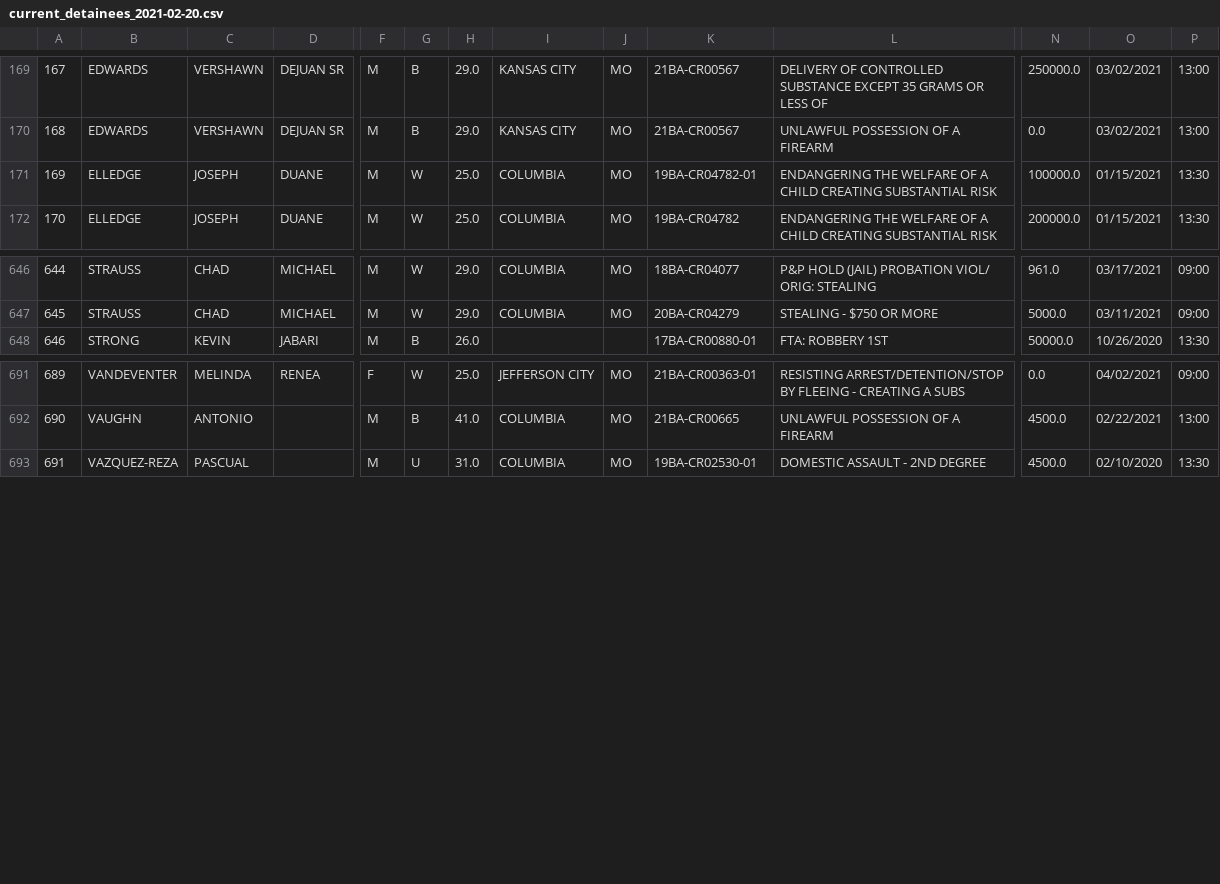
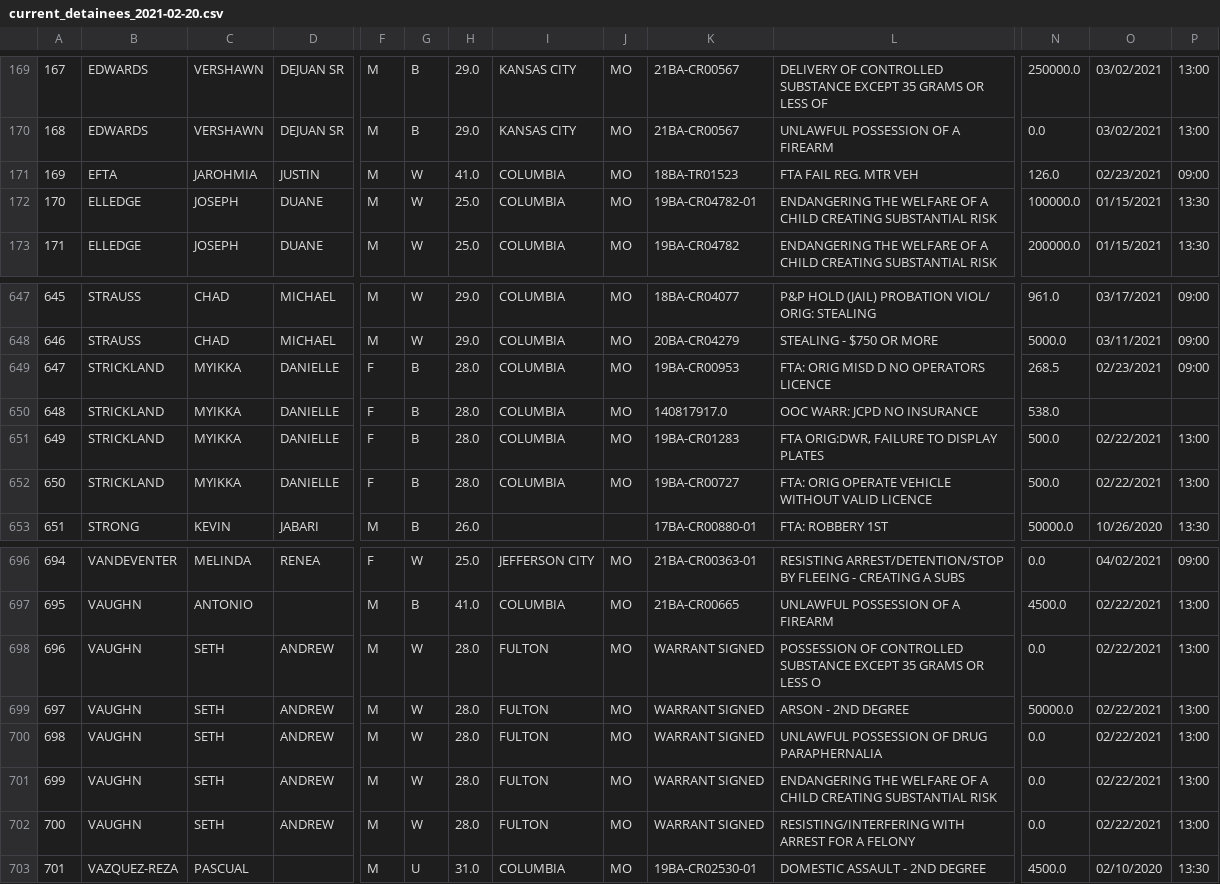
Before and after one commit to public-data-daemon/public-data-daemon.github.io, a CSV file: data/boone-county-jail/current_detainees_2021-02-20.csv, drawn as a sheet; only a part is shown, gaps mark what is left out; addresses are those after the commit; rows hold the shown columns only; the diff names each change by its address in the sheet, - before the commit and + after, or states it on an @@ line.

Commit message:
data: run automated extract.

```diff
--- a/data/boone-county-jail/current_detainees_2021-02-20.csv
+++ b/data/boone-county-jail/current_detainees_2021-02-20.csv
+row 171: 169 | EFTA | JAROHMIA | JUSTIN | M | W | 41.0 | COLUMBIA | MO | 18BA-TR01523 | FTA FAIL REG. MTR VEH | 126.0 | 02/23/2021 | 09:00
@@ column A renumbered from row 172 down @@
+row 649: 647 | STRICKLAND | MYIKKA | DANIELLE | F | B | 28.0 | COLUMBIA | MO | 19BA-CR00953 | FTA: ORIG MISD D NO OPERATORS LICENCE | 268.5 | 02/23/2021 | 09:00
+row 650: 648 | STRICKLAND | MYIKKA | DANIELLE | F | B | 28.0 | COLUMBIA | MO | 140817917.0 | OOC WARR: JCPD NO INSURANCE | 538.0
+row 651: 649 | STRICKLAND | MYIKKA | DANIELLE | F | B | 28.0 | COLUMBIA | MO | 19BA-CR01283 | FTA ORIG:DWR, FAILURE TO DISPLAY PLATES | 500.0 | 02/22/2021 | 13:00
+row 652: 650 | STRICKLAND | MYIKKA | DANIELLE | F | B | 28.0 | COLUMBIA | MO | 19BA-CR00727 | FTA: ORIG OPERATE VEHICLE WITHOUT VALID LICENCE | 500.0 | 02/22/2021 | 13:00
+row 698: 696 | VAUGHN | SETH | ANDREW | M | W | 28.0 | FULTON | MO | WARRANT SIGNED | POSSESSION OF CONTROLLED SUBSTANCE EXCEPT 35 GRAMS OR LESS O | 0.0 | 02/22/2021 | 13:00
+row 699: 697 | VAUGHN | SETH | ANDREW | M | W | 28.0 | FULTON | MO | WARRANT SIGNED | ARSON - 2ND DEGREE | 50000.0 | 02/22/2021 | 13:00
+row 700: 698 | VAUGHN | SETH | ANDREW | M | W | 28.0 | FULTON | MO | WARRANT SIGNED | UNLAWFUL POSSESSION OF DRUG PARAPHERNALIA | 0.0 | 02/22/2021 | 13:00
+row 701: 699 | VAUGHN | SETH | ANDREW | M | W | 28.0 | FULTON | MO | WARRANT SIGNED | ENDANGERING THE WELFARE OF A CHILD CREATING SUBSTANTIAL RISK | 0.0 | 02/22/2021 | 13:00
+row 702: 700 | VAUGHN | SETH | ANDREW | M | W | 28.0 | FULTON | MO | WARRANT SIGNED | RESISTING/INTERFERING WITH ARREST FOR A FELONY | 0.0 | 02/22/2021 | 13:00
```
Also changed, not shown: 3 other files.
